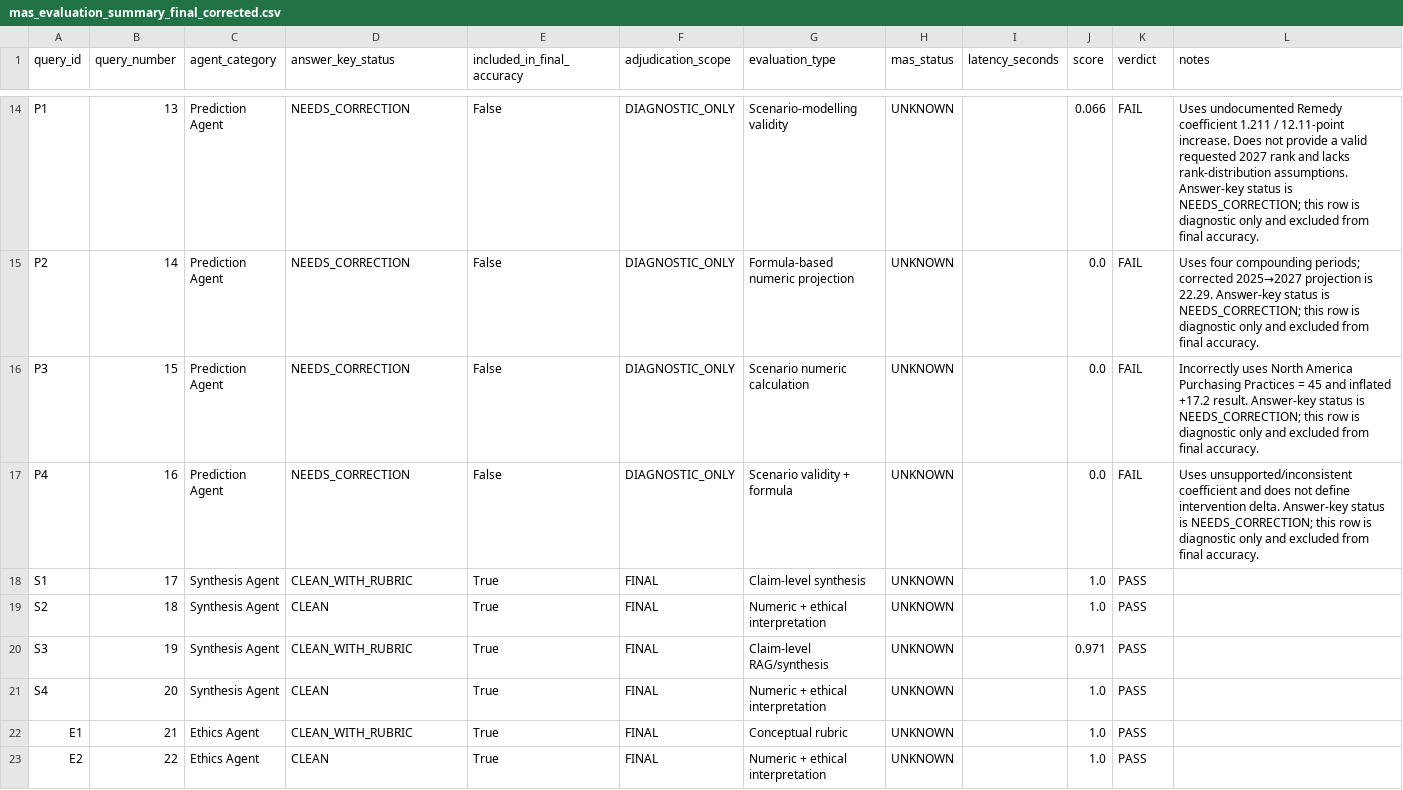
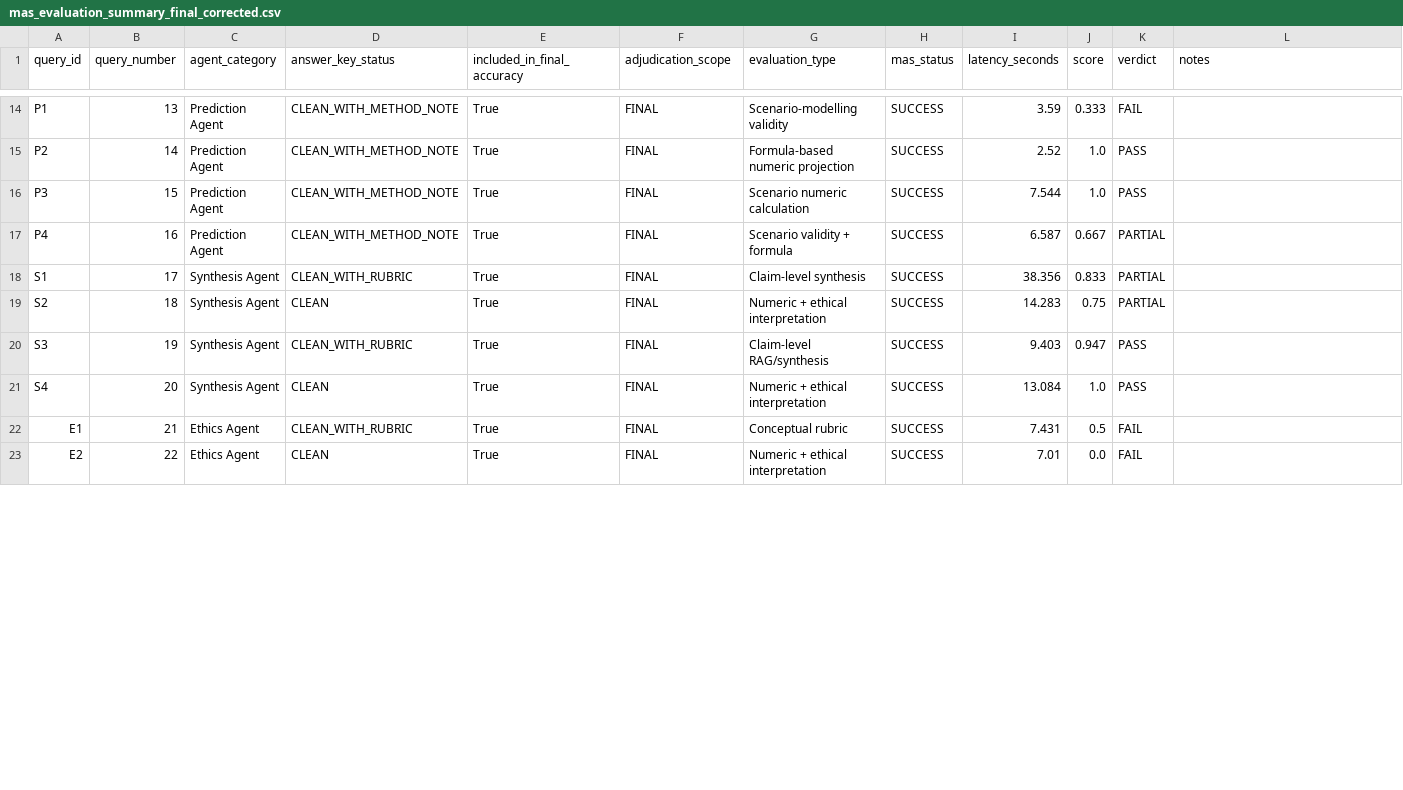
Before and after one commit to danfarh/Agentic-Supply-Chain-Paper-Code, a CSV file: src/evaluation/outputs/mas_evaluation_summary_final_corrected.csv, drawn as a sheet; only a part is shown, gaps mark what is left out; the diff covers the shown part only; the diff names each change by its address in the sheet, - before the commit and + after, or states it on an @@ line.

```diff
--- a/src/evaluation/outputs/mas_evaluation_summary_final_corrected.csv
+++ b/src/evaluation/outputs/mas_evaluation_summary_final_corrected.csv
-D14:D17 (answer_key_status): NEEDS_CORRECTION
+D14:D17 (answer_key_status): CLEAN_WITH_METHOD_NOTE
-E14:E17 (included_in_final_accuracy): False
+E14:E17 (included_in_final_accuracy): True
-F14:F17 (adjudication_scope): DIAGNOSTIC_ONLY
+F14:F17 (adjudication_scope): FINAL
-H14:H23 (mas_status): UNKNOWN
+H14:H23 (mas_status): SUCCESS
-I14 (latency_seconds): (empty)
+I14 (latency_seconds): 3.59
-J14 (score): 0.066
+J14 (score): 0.333
-L14 (notes): Uses undocumented Remedy coefficient 1.211 / 12.11-point increase. Does not provide a valid requested 2027 rank and lacks rank-distribution assumptions. Answer-key status is NEEDS_CORRECTION; this row is diagnostic only and excluded from final accuracy.
+L14 (notes): (empty)
-I15 (latency_seconds): (empty)
+I15 (latency_seconds): 2.52
-J15:J16 (score): 0.0
+J15:J16 (score): 1.0
-K15:K16 (verdict): FAIL
+K15:K16 (verdict): PASS
-L15 (notes): Uses four compounding periods; corrected 2025→2027 projection is 22.29. Answer-key status is NEEDS_CORRECTION; this row is diagnostic only and excluded from final accuracy.
+L15 (notes): (empty)
-I16 (latency_seconds): (empty)
+I16 (latency_seconds): 7.544
-L16 (notes): Incorrectly uses North America Purchasing Practices = 45 and inflated +17.2 result. Answer-key status is NEEDS_CORRECTION; this row is diagnostic only and excluded from final accuracy.
+L16 (notes): (empty)
-I17 (latency_seconds): (empty)
+I17 (latency_seconds): 6.587
-J17 (score): 0.0
+J17 (score): 0.667
-K17 (verdict): FAIL
+K17 (verdict): PARTIAL
-L17 (notes): Uses unsupported/inconsistent coefficient and does not define intervention delta. Answer-key status is NEEDS_CORRECTION; this row is diagnostic only and excluded from final accuracy.
+L17 (notes): (empty)
-I18 (latency_seconds): (empty)
+I18 (latency_seconds): 38.356
-J18 (score): 1.0
+J18 (score): 0.833
-K18:K19 (verdict): PASS
+K18:K19 (verdict): PARTIAL
-I19 (latency_seconds): (empty)
+I19 (latency_seconds): 14.283
-J19 (score): 1.0
+J19 (score): 0.75
-I20 (latency_seconds): (empty)
+I20 (latency_seconds): 9.403
-J20 (score): 0.971
+J20 (score): 0.947
-I21 (latency_seconds): (empty)
+I21 (latency_seconds): 13.084
-I22 (latency_seconds): (empty)
+I22 (latency_seconds): 7.431
-J22 (score): 1.0
+J22 (score): 0.5
-K22:K23 (verdict): PASS
+K22:K23 (verdict): FAIL
-I23 (latency_seconds): (empty)
+I23 (latency_seconds): 7.01
-J23 (score): 1.0
+J23 (score): 0.0
```
Also changed, not shown: 67 edited cells elsewhere in this file, src/evaluation/outputs/mas_evaluation_category_summary_final_corrected.csv, src/evaluation/outputs/mas_evaluation_rag_metrics_final_corrected.csv, 17 other files.
